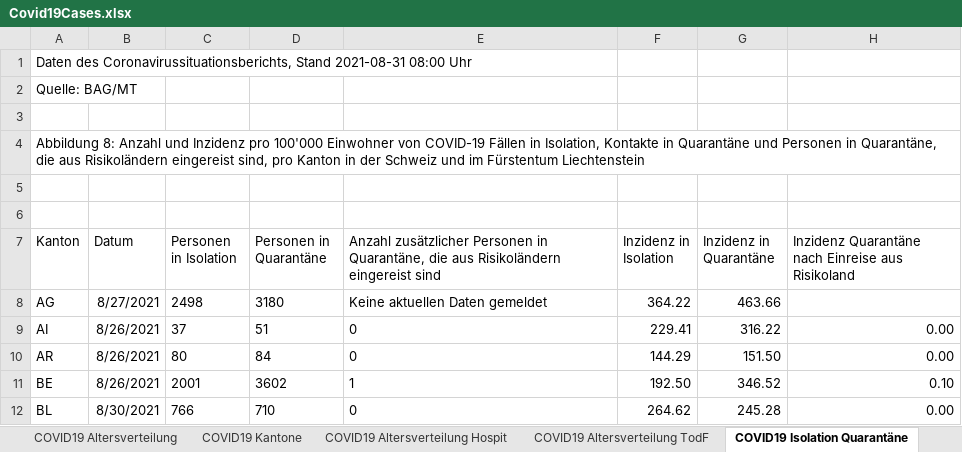
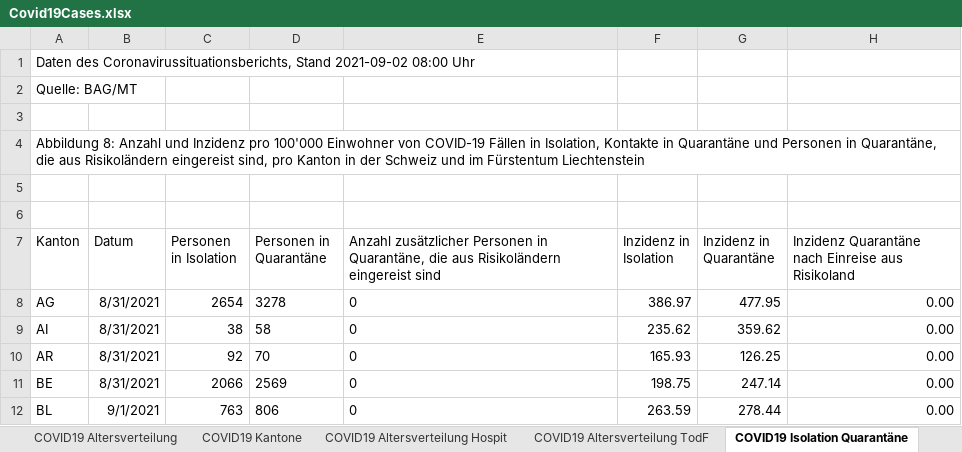
Before and after one commit to dankaufmann/f-curve, an Excel workbook: Data/Covid19Cases.xlsx, sheet COVID19 Isolation Quarantäne, drawn as a sheet; only a part is shown; values as stored, in another font and other column widths than the file's, no borders; the diff covers the shown part only; the diff names each change by its address in the sheet, - before the commit and + after, or states it on an @@ line.

```diff
--- a/Data/Covid19Cases.xlsx (sheet COVID19 Isolation Quarantäne)
+++ b/Data/Covid19Cases.xlsx (sheet COVID19 Isolation Quarantäne)
-A1 (Kanton): …Coronavirussituationsberichts, Stand 2021-08-31 08:00 Uhr
+A1 (Kanton): …Coronavirussituationsberichts, Stand 2021-09-02 08:00 Uhr
-B8 (Datum): 8/27/2021
+B8 (Datum): 8/31/2021
-C8 (Personen in Isolation): 2498
+C8 (Personen in Isolation): 2654
-D8 (Personen in Quarantäne): 3180
+D8 (Personen in Quarantäne): 3278
-E8: Keine aktuellen Daten gemeldet
+E8: 0
-F8 (Inzidenz in Isolation): 364.22
+F8 (Inzidenz in Isolation): 386.97
-G8 (Inzidenz in Quarantäne): 463.66
+G8 (Inzidenz in Quarantäne): 477.95
-H8: (empty)
+H8: 0.00
-B9:B11 (Datum): 8/26/2021
+B9:B11 (Datum): 8/31/2021
-C9 (Personen in Isolation): 37
+C9 (Personen in Isolation): 38
-D9 (Personen in Quarantäne): 51
+D9 (Personen in Quarantäne): 58
-F9 (Inzidenz in Isolation): 229.41
+F9 (Inzidenz in Isolation): 235.62
-G9 (Inzidenz in Quarantäne): 316.22
+G9 (Inzidenz in Quarantäne): 359.62
-C10 (Personen in Isolation): 80
+C10 (Personen in Isolation): 92
-D10 (Personen in Quarantäne): 84
+D10 (Personen in Quarantäne): 70
-F10 (Inzidenz in Isolation): 144.29
+F10 (Inzidenz in Isolation): 165.93
-G10 (Inzidenz in Quarantäne): 151.50
+G10 (Inzidenz in Quarantäne): 126.25
-C11 (Personen in Isolation): 2001
+C11 (Personen in Isolation): 2066
-D11 (Personen in Quarantäne): 3602
+D11 (Personen in Quarantäne): 2569
-E11: 1
+E11: 0
-F11 (Inzidenz in Isolation): 192.50
+F11 (Inzidenz in Isolation): 198.75
-G11 (Inzidenz in Quarantäne): 346.52
+G11 (Inzidenz in Quarantäne): 247.14
-H11: 0.10
+H11: 0.00
-B12 (Datum): 8/30/2021
+B12 (Datum): 9/1/2021
-C12 (Personen in Isolation): 766
+C12 (Personen in Isolation): 763
-D12 (Personen in Quarantäne): 710
+D12 (Personen in Quarantäne): 806
-F12 (Inzidenz in Isolation): 264.62
+F12 (Inzidenz in Isolation): 263.59
-G12 (Inzidenz in Quarantäne): 245.28
+G12 (Inzidenz in Quarantäne): 278.44
```
Also changed, not shown: 122 edited cells elsewhere in this sheet, sheet COVID19 Zahlen, sheet COVID19 Kantone, sheet COVID19 Altersverteilung, sheet COVID19 Altersverteilung Hospit, sheet COVID19 Altersverteilung TodF, Data/Covid19CasesJH.xlsx, 43 other files.
